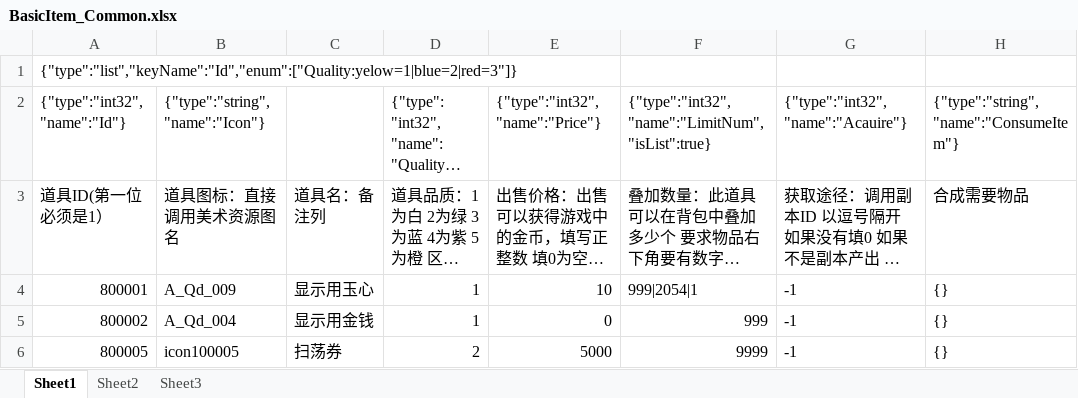
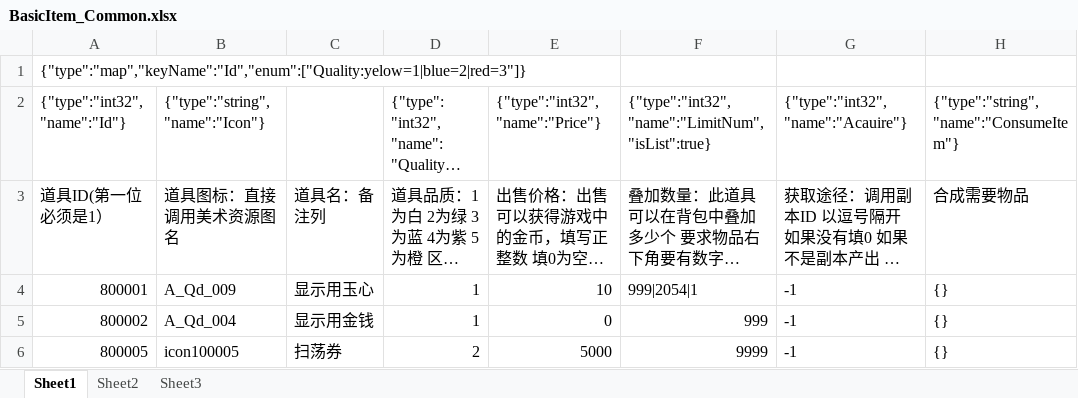
Before and after one commit to Blizzardx/ConfigProtocol, an Excel workbook: example/config/BasicItem_Common.xlsx, sheet Sheet1, drawn as a sheet; only a part is shown; long unchanged cells end in …; values as stored, in another font and other column widths than the file's, no borders; the diff names each change by its address in the sheet, - before the commit and + after, or states it on an @@ line.

```diff
--- a/example/config/BasicItem_Common.xlsx (sheet Sheet1)
+++ b/example/config/BasicItem_Common.xlsx (sheet Sheet1)
-A1 ({"type":"int32", "name":"Id"}): {"type":"list","keyName":"Id","enum":["Quality:yelow=1|blue=2|red=3"]}
+A1 ({"type":"int32", "name":"Id"}): {"type":"map","keyName":"Id","enum":["Quality:yelow=1|blue=2|red=3"]}
```
Also changed, not shown: 7 other files.
